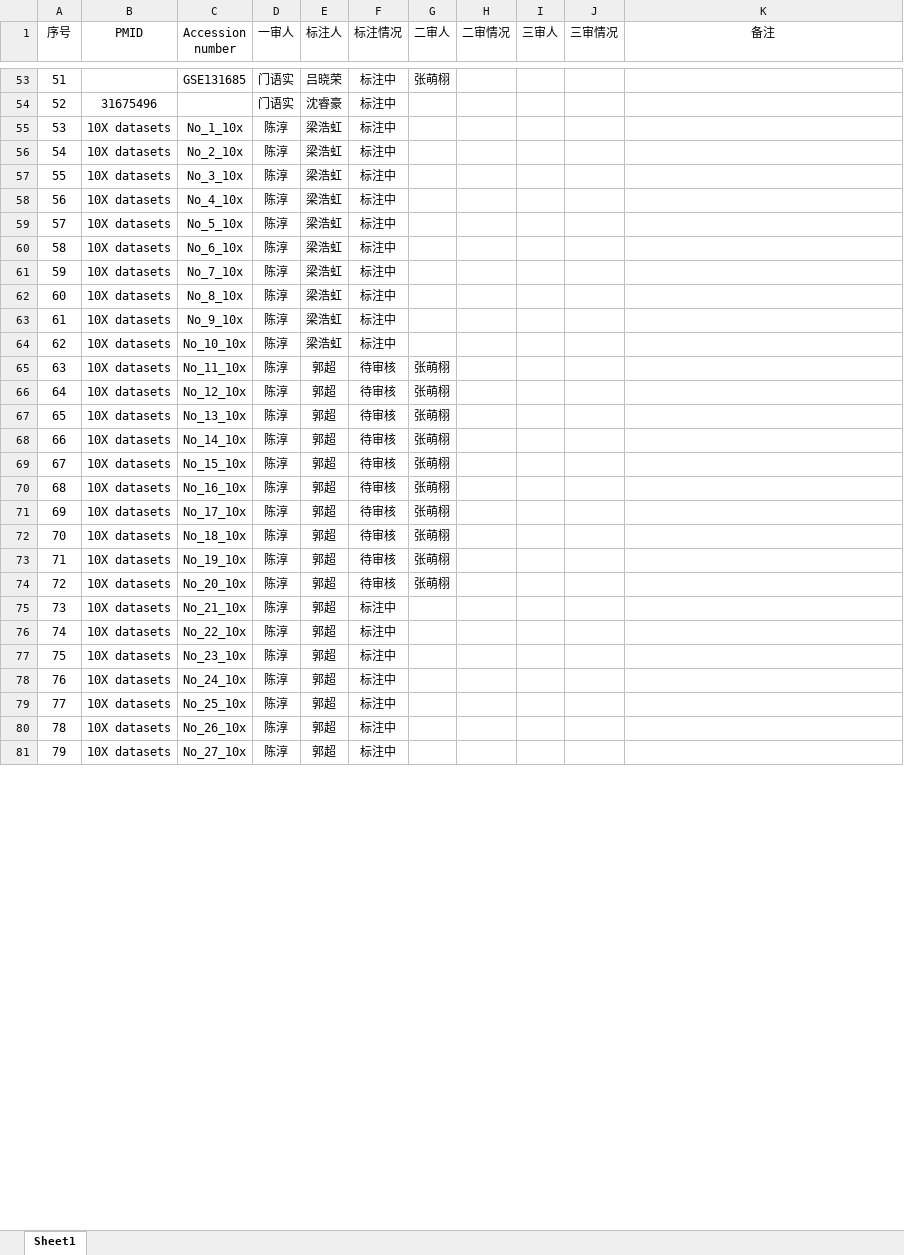
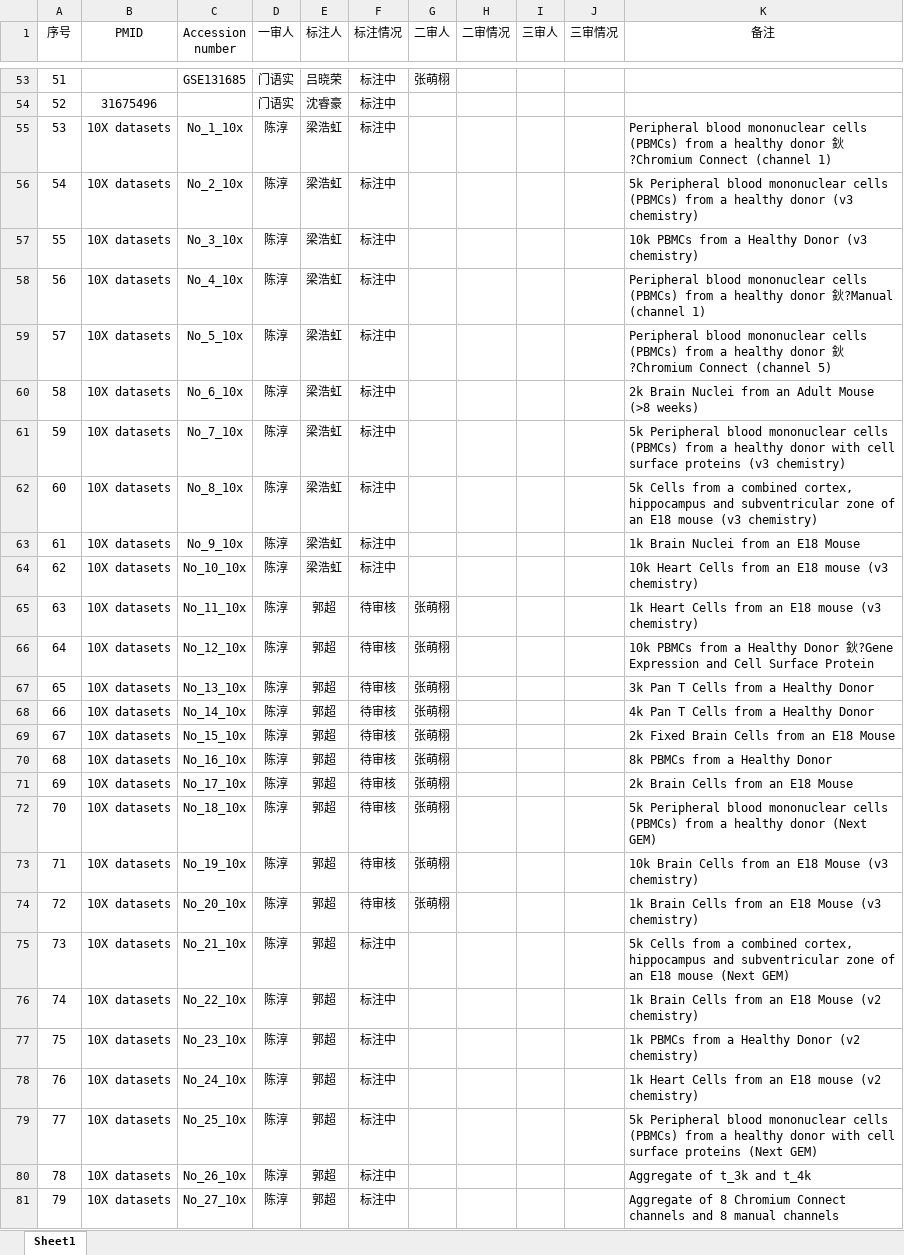
Before and after one commit to mxz-2020/Dataset-Annotation-and-Inspection, an Excel workbook: April_datasets_plan.xlsx, sheet Sheet1, drawn as a sheet; only a part is shown, gaps mark what is left out; values as stored, in another font and other column widths than the file's, no borders; the diff covers the shown part only; the diff names each change by its address in the sheet, - before the commit and + after, or states it on an @@ line.

Commit message:
updata

```diff
--- a/April_datasets_plan.xlsx (sheet Sheet1)
+++ b/April_datasets_plan.xlsx (sheet Sheet1)
-K55 (备注): (empty)
+K55 (备注): Peripheral blood mononuclear cells (PBMCs) from a healthy donor 鈥?Chromium Connect (channel 1)
-K56 (备注): (empty)
+K56 (备注): 5k Peripheral blood mononuclear cells (PBMCs) from a healthy donor (v3 chemistry)
-K57 (备注): (empty)
+K57 (备注): 10k PBMCs from a Healthy Donor (v3 chemistry)
-K58 (备注): (empty)
+K58 (备注): Peripheral blood mononuclear cells (PBMCs) from a healthy donor 鈥?Manual (channel 1)
-K59 (备注): (empty)
+K59 (备注): Peripheral blood mononuclear cells (PBMCs) from a healthy donor 鈥?Chromium Connect (channel 5)
-K60 (备注): (empty)
+K60 (备注): 2k Brain Nuclei from an Adult Mouse (>8 weeks)
-K61 (备注): (empty)
+K61 (备注): 5k Peripheral blood mononuclear cells (PBMCs) from a healthy donor with cell surface proteins (v3 chemistry)
-K62 (备注): (empty)
+K62 (备注): 5k Cells from a combined cortex, hippocampus and subventricular zone of an E18 mouse (v3 chemistry)
-K63 (备注): (empty)
+K63 (备注): 1k Brain Nuclei from an E18 Mouse
-K64 (备注): (empty)
+K64 (备注): 10k Heart Cells from an E18 mouse (v3 chemistry)
-K65 (备注): (empty)
+K65 (备注): 1k Heart Cells from an E18 mouse (v3 chemistry)
-K66 (备注): (empty)
+K66 (备注): 10k PBMCs from a Healthy Donor 鈥?Gene Expression and Cell Surface Protein
-K67 (备注): (empty)
+K67 (备注): 3k Pan T Cells from a Healthy Donor
-K68 (备注): (empty)
+K68 (备注): 4k Pan T Cells from a Healthy Donor
-K69 (备注): (empty)
+K69 (备注): 2k Fixed Brain Cells from an E18 Mouse
-K70 (备注): (empty)
+K70 (备注): 8k PBMCs from a Healthy Donor
-K71 (备注): (empty)
+K71 (备注): 2k Brain Cells from an E18 Mouse
-K72 (备注): (empty)
+K72 (备注): 5k Peripheral blood mononuclear cells (PBMCs) from a healthy donor (Next GEM)
-K73 (备注): (empty)
+K73 (备注): 10k Brain Cells from an E18 Mouse (v3 chemistry)
-K74 (备注): (empty)
+K74 (备注): 1k Brain Cells from an E18 Mouse (v3 chemistry)
-K75 (备注): (empty)
+K75 (备注): 5k Cells from a combined cortex, hippocampus and subventricular zone of an E18 mouse (Next GEM)
-K76 (备注): (empty)
+K76 (备注): 1k Brain Cells from an E18 Mouse (v2 chemistry)
-K77 (备注): (empty)
+K77 (备注): 1k PBMCs from a Healthy Donor (v2 chemistry)
-K78 (备注): (empty)
+K78 (备注): 1k Heart Cells from an E18 mouse (v2 chemistry)
-K79 (备注): (empty)
+K79 (备注): 5k Peripheral blood mononuclear cells (PBMCs) from a healthy donor with cell surface proteins (Next GEM)
-K80 (备注): (empty)
+K80 (备注): Aggregate of t_3k and t_4k
-K81 (备注): (empty)
+K81 (备注): Aggregate of 8 Chromium Connect channels and 8 manual channels
```
Also changed, not shown: 1 added row, 1 removed row and 6 edited cells elsewhere in this sheet.
